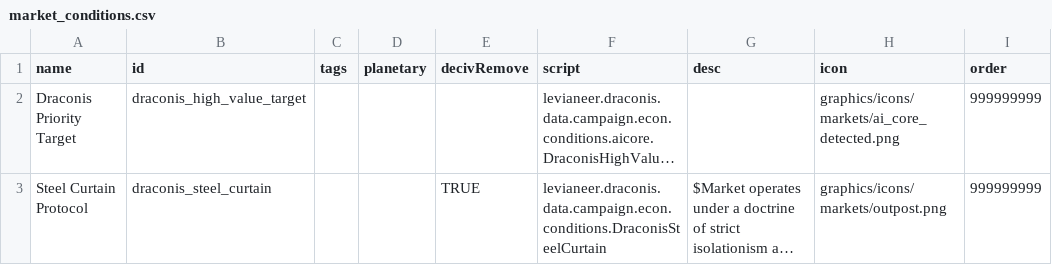
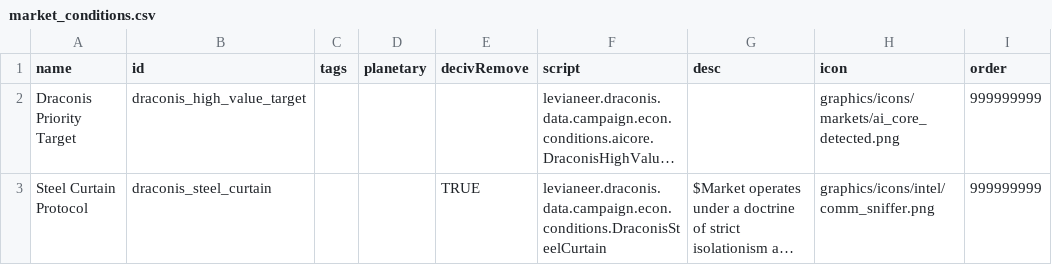
Before and after one commit to Levianeer/Draconis-Fleet, a CSV file: data/campaign/market_conditions.csv, drawn as a sheet; long unchanged cells end in …; the diff names each change by its address in the sheet, - before the commit and + after, or states it on an @@ line.

```diff
--- a/data/campaign/market_conditions.csv
+++ b/data/campaign/market_conditions.csv
-H3 (icon): graphics/icons/markets/outpost.png
+H3 (icon): graphics/icons/intel/comm_sniffer.png
```
Also changed, not shown: 6 other files.
